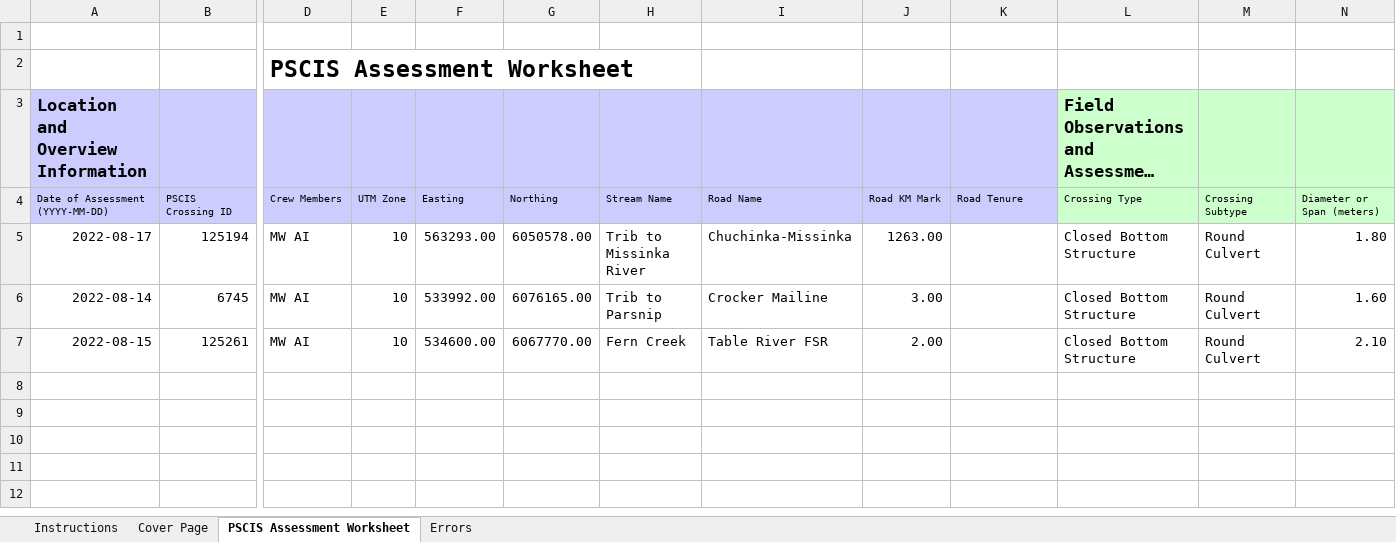
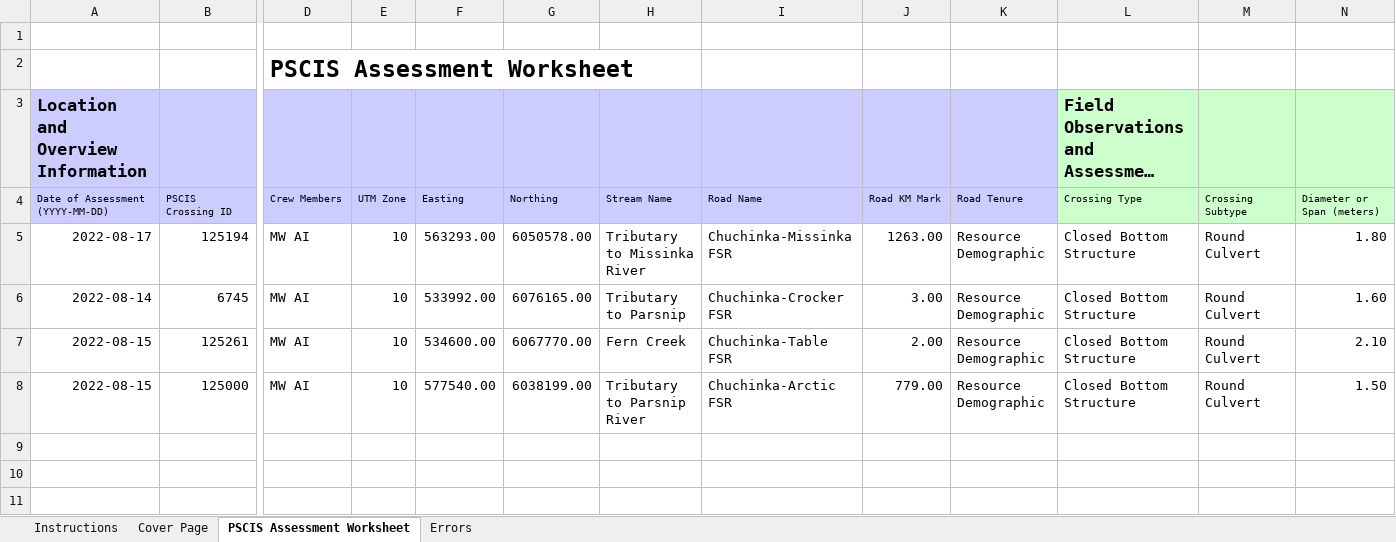
Before and after one commit to NewGraphEnvironment/fish_passage_peace_2022_reporting, an Excel workbook: data/pscis_phase2.xlsm, sheet PSCIS Assessment Worksheet, drawn as a sheet; only a part is shown, gaps mark what is left out; the shorter side is filled out with more unchanged rows; long unchanged cells end in …; values as stored, in another font and other column widths than the file's, no borders; charts and pictures and conditional formats not drawn; removed rows and columns are numbered as before the commit, all else as after; rows hold the shown columns only; the diff names each change by its address in the sheet, - before the commit and + after, or states it on an @@ line.

Commit message:
added 125000 site to sheet

```diff
--- a/data/pscis_phase2.xlsm (sheet PSCIS Assessment Worksheet)
+++ b/data/pscis_phase2.xlsm (sheet PSCIS Assessment Worksheet)
-H5: Trib to Missinka River
+H5: Tributary to Missinka River
-I5: Chuchinka-Missinka
+I5: Chuchinka-Missinka FSR
-K5:K7: (empty)
+K5:K7: Resource Demographic
-H6: Trib to Parsnip
+H6: Tributary to Parsnip
-I6: Crocker Mailine
+I6: Chuchinka-Crocker FSR
-I7: Table River FSR
+I7: Chuchinka-Table FSR
-row 8: (empty)
+row 8: 2022-08-15 | 125000 | MW AI | 10 | 577540.00 | 6038199.00 | Tributary to Parsnip River | Chuchinka-Arctic FSR | 779.00 | Resource Demographic | Closed Bottom Structure | Round Culvert | 1.50
```
